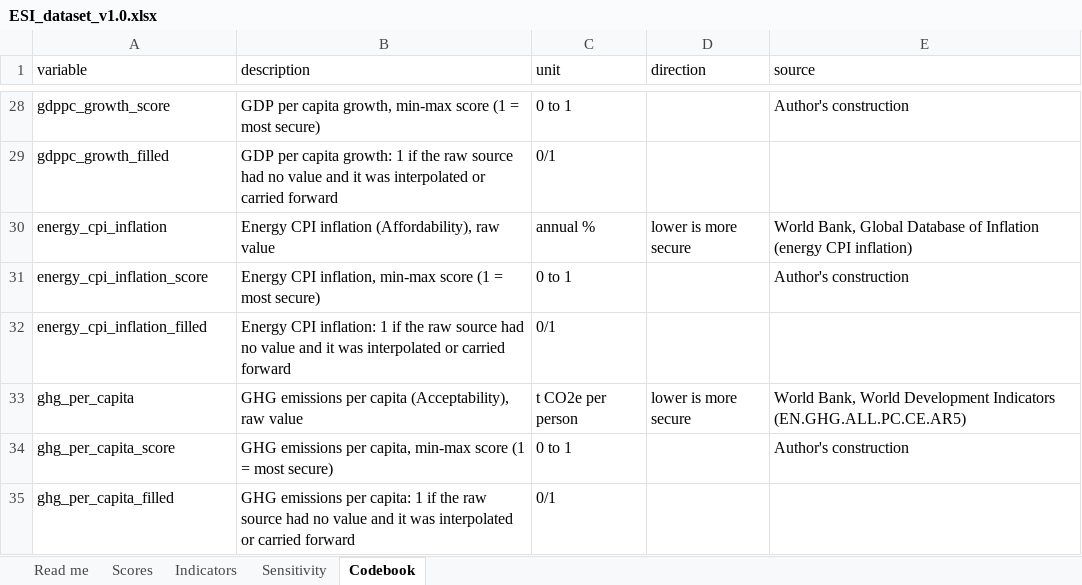
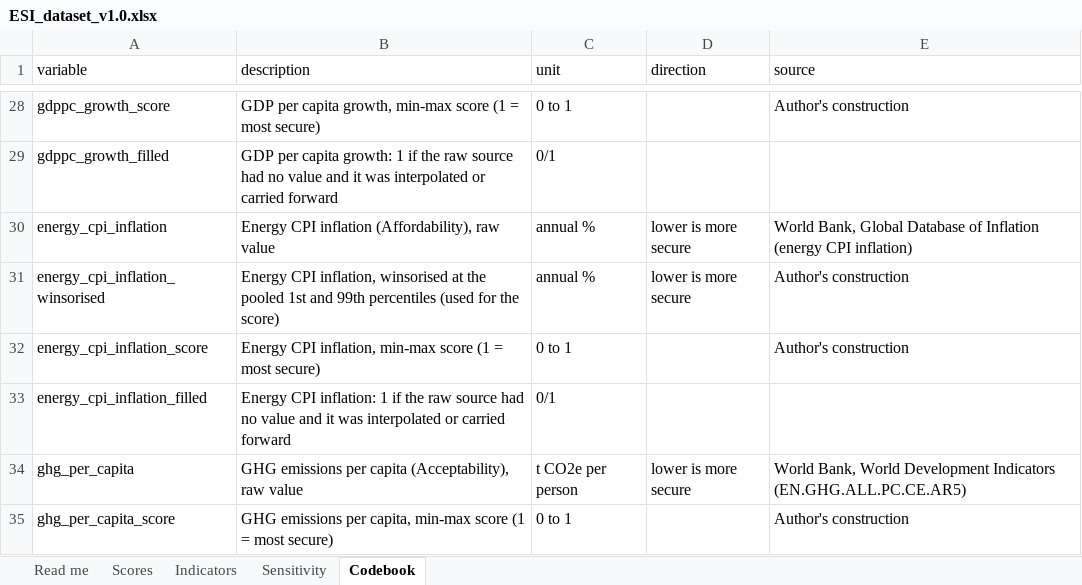
Before and after one commit to Priyanshu-econ/Priyanshu-econ.github.io, an Excel workbook: esi/downloads/ESI_dataset_v1.0.xlsx, sheet Codebook, drawn as a sheet; only a part is shown, gaps mark what is left out; the shorter side is filled out with more unchanged rows; values as stored, in another font and other column widths than the file's, no borders; the diff names each change by its address in the sheet, - before the commit and + after, or states it on an @@ line.

```diff
--- a/esi/downloads/ESI_dataset_v1.0.xlsx (sheet Codebook)
+++ b/esi/downloads/ESI_dataset_v1.0.xlsx (sheet Codebook)
+row 31: energy_cpi_inflation_winsorised | Energy CPI inflation, winsorised at the pooled 1st and 99th percentiles (used for the score) | annual % | lower is more secure | Author's construction
```
Also changed, not shown: sheet Sensitivity, sheet Scores, sheet Indicators, sheet Read me, 15 other files.
